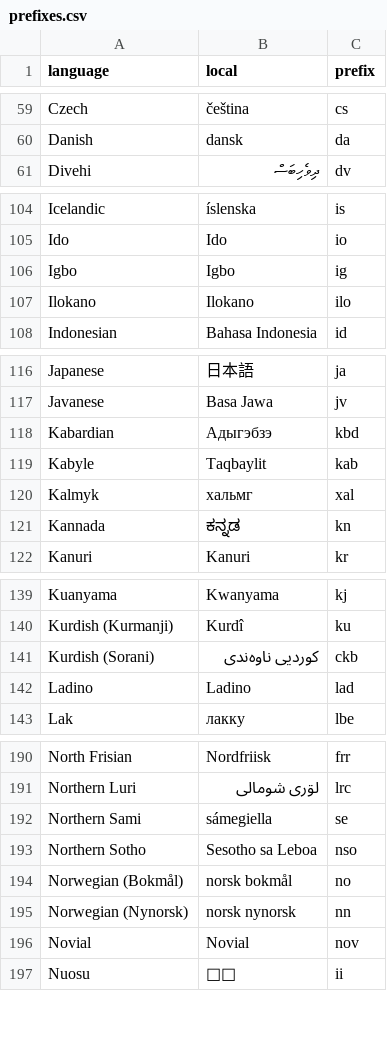
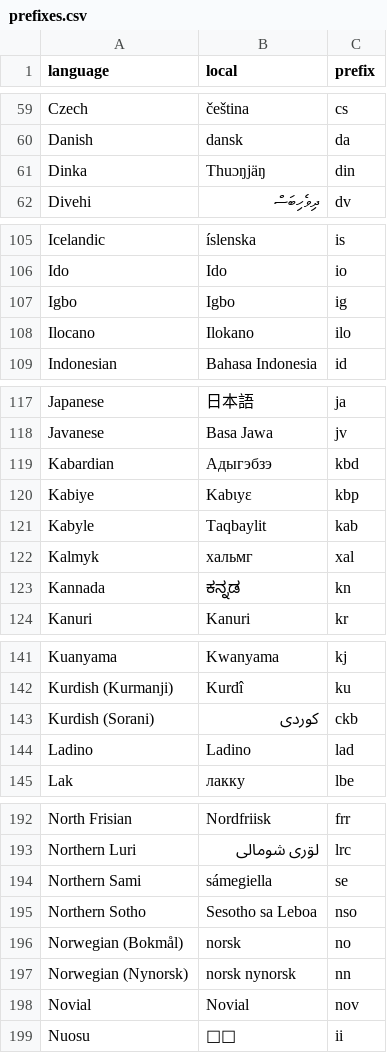
Before and after one commit to wikimedia/wikimedia-discovery-polloi, a CSV file: inst/extdata/prefixes.csv, drawn as a sheet; only a part is shown, gaps mark what is left out.

Commit message:
Add missing language prefixes
Change-Id: I27005cda8be16a99e6d6077484c74a88b2e1bbe8

```diff
--- a/inst/extdata/prefixes.csv
+++ b/inst/extdata/prefixes.csv
@@ -60,2 +60,3 @@ Czech,čeština,cs
 Danish,dansk,da
+Dinka,Thuɔŋjäŋ,din
 Divehi,ދިވެހިބަސް,dv
@@ -106,3 +107,3 @@ Ido,Ido,io
 Igbo,Igbo,ig
-Ilokano,Ilokano,ilo
+Ilocano,Ilokano,ilo
 Indonesian,Bahasa Indonesia,id
@@ -118,2 +119,3 @@ Javanese,Basa Jawa,jv
 Kabardian,Адыгэбзэ,kbd
+Kabiye,Kabɩyɛ,kbp
 Kabyle,Taqbaylit,kab
@@ -140,3 +142,3 @@ Kuanyama,Kwanyama,kj
 Kurdish (Kurmanji),Kurdî,ku
-Kurdish (Sorani),کوردیی ناوەندی,ckb
+Kurdish (Sorani),کوردی,ckb
 Ladino,Ladino,lad
@@ -193,3 +195,3 @@ Northern Sami,sámegiella,se
 Northern Sotho,Sesotho sa Leboa,nso
-Norwegian (Bokmål),norsk bokmål,no
+Norwegian (Bokmål),norsk,no
 Norwegian (Nynorsk),norsk nynorsk,nn
```
